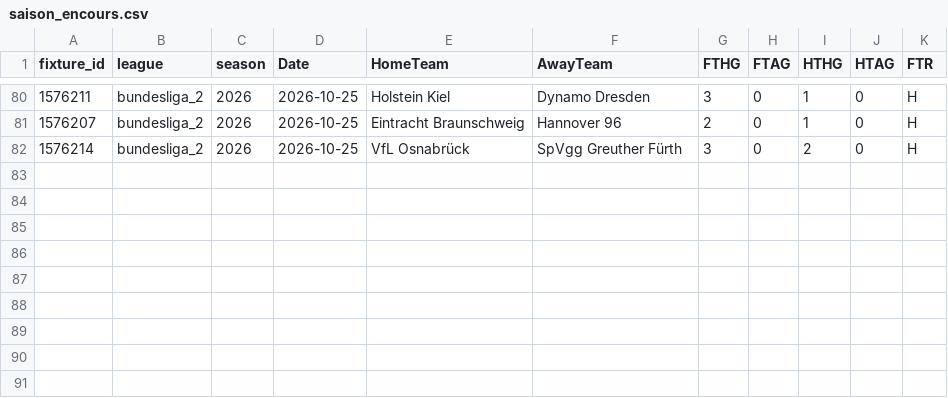
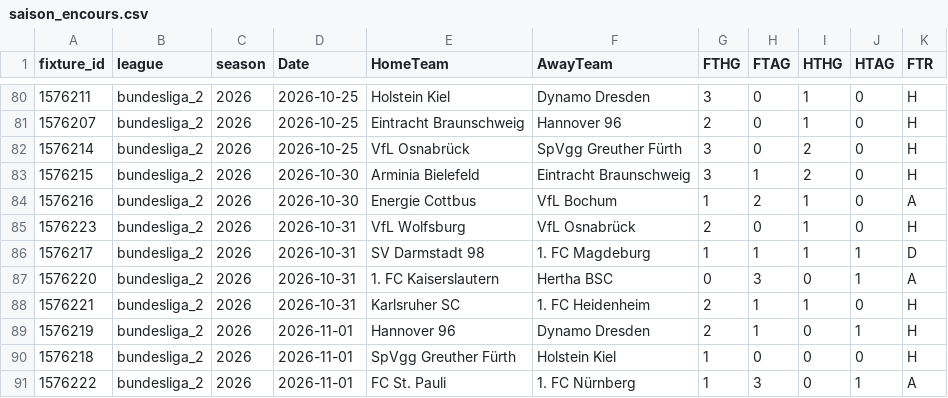
Before and after one commit to bobbobunda01/betsmart_new_version, a CSV file: data/bl2/saison_encours.csv, drawn as a sheet; only a part is shown, gaps mark what is left out; the diff names each change by its address in the sheet, - before the commit and + after, or states it on an @@ line.

```diff
--- a/data/bl2/saison_encours.csv
+++ b/data/bl2/saison_encours.csv
+row 83: 1576215 | bundesliga_2 | 2026 | 2026-10-30 | Arminia Bielefeld | Eintracht Braunschweig | 3 | 1 | 2 | 0 | H
+row 84: 1576216 | bundesliga_2 | 2026 | 2026-10-30 | Energie Cottbus | VfL Bochum | 1 | 2 | 1 | 0 | A
+row 85: 1576223 | bundesliga_2 | 2026 | 2026-10-31 | VfL Wolfsburg | VfL Osnabrück | 2 | 0 | 1 | 0 | H
+row 86: 1576217 | bundesliga_2 | 2026 | 2026-10-31 | SV Darmstadt 98 | 1. FC Magdeburg | 1 | 1 | 1 | 1 | D
+row 87: 1576220 | bundesliga_2 | 2026 | 2026-10-31 | 1. FC Kaiserslautern | Hertha BSC | 0 | 3 | 0 | 1 | A
+row 88: 1576221 | bundesliga_2 | 2026 | 2026-10-31 | Karlsruher SC | 1. FC Heidenheim | 2 | 1 | 1 | 0 | H
+row 89: 1576219 | bundesliga_2 | 2026 | 2026-11-01 | Hannover 96 | Dynamo Dresden | 2 | 1 | 0 | 1 | H
+row 90: 1576218 | bundesliga_2 | 2026 | 2026-11-01 | SpVgg Greuther Fürth | Holstein Kiel | 1 | 0 | 0 | 0 | H
+row 91: 1576222 | bundesliga_2 | 2026 | 2026-11-01 | FC St. Pauli | 1. FC Nürnberg | 1 | 3 | 0 | 1 | A
```
Also changed, not shown: data/argentine/saison_encours.csv, data/pl/saison_encours.csv, 22 other files.
